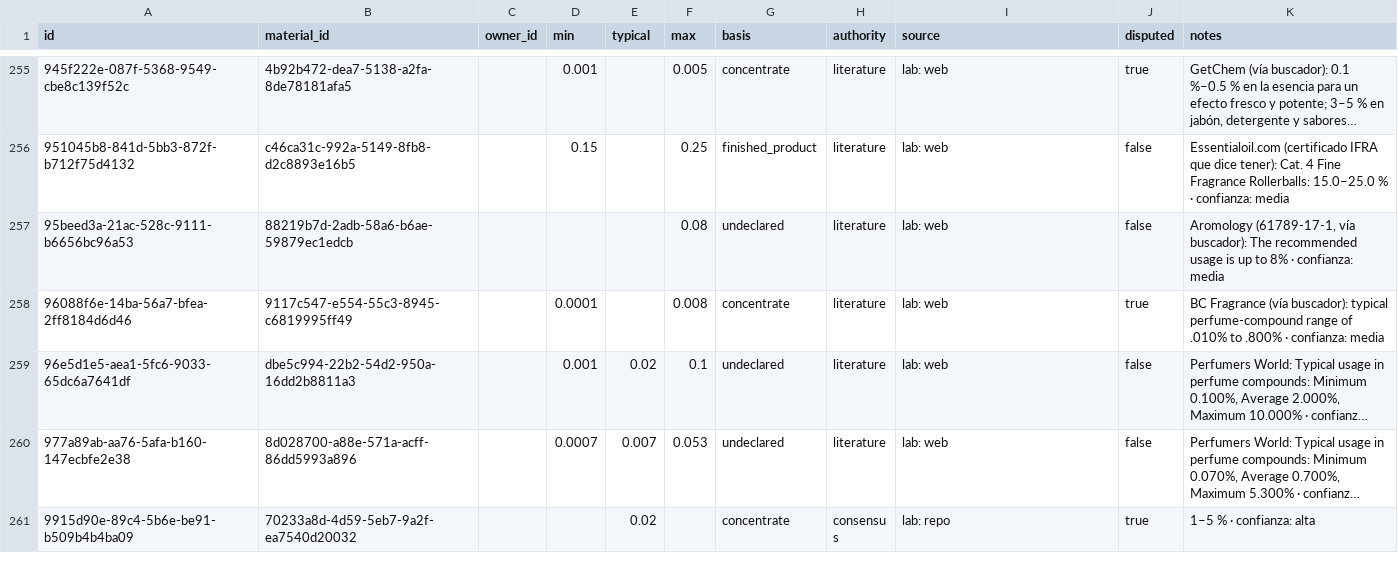
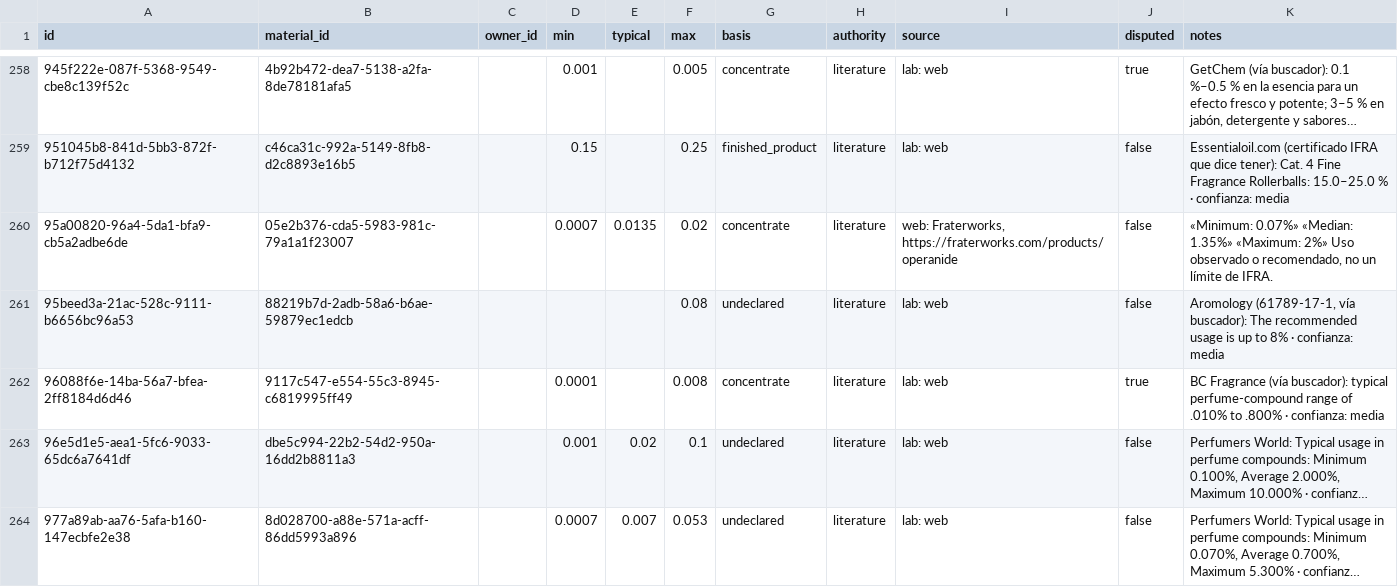
Before and after one commit to smortenax/perfumeria-app, a CSV file: v3/datos/material_doses.csv, drawn as a sheet; only a part is shown, gaps mark what is left out; the shorter side is filled out with more unchanged rows; long unchanged cells end in …; the diff covers the shown part only.

```diff
--- a/v3/datos/material_doses.csv
+++ b/v3/datos/material_doses.csv
@@ -256,2 +259,3 @@ id,material_id,owner_id,min,typical,max,basis,authority,source,disputed,notes
 951045b8-841d-5bb3-872f-b712f75d4132,c46ca31c-992a-5149-8fb8-d2c8893e16b5,,0.15,,0.25,finished_product,literature,lab: web,false,Essentialoil.com (certificado IFRA que dice tener): Cat. 4 Fine Fragrance Rollerballs: 15.0–25.0 % · confianza: media
+95a00820-96a4-5da1-bfa9-cb5a2adbe6de,05e2b376-cda5-5983-981c-79a1a1f23007,,0.0007,0.0135,0.02,concentrate,literature,"web: Fraterworks, https://fraterworks.com/products/operanide",false,"«Minimum: 0.07%» «Median: 1.35%» «Maximum: 2%» Uso observado o recomendado, no un límite de IFRA."
 95beed3a-21ac-528c-9111-b6656bc96a53,88219b7d-2adb-58a6-b6ae-59879ec1edcb,,,,0.08,undeclared,literature,lab: web,false,"Aromology (61789-17-1, vía buscador): The recommended usage is up to 8% · confianza: media"
```
Also changed, not shown: 13 added rows elsewhere in this file, migracion-v3/tandas/aprobadas.csv, v3/datos/material_categories.csv, 3 other files.
